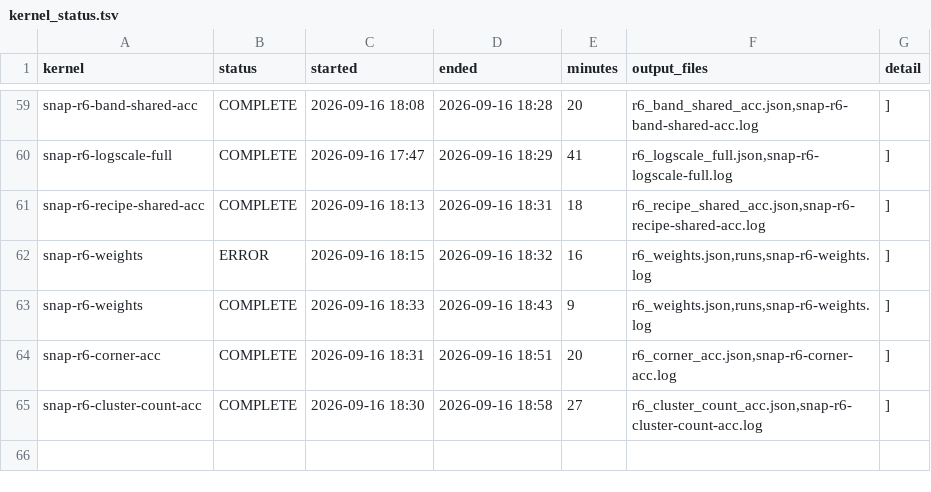
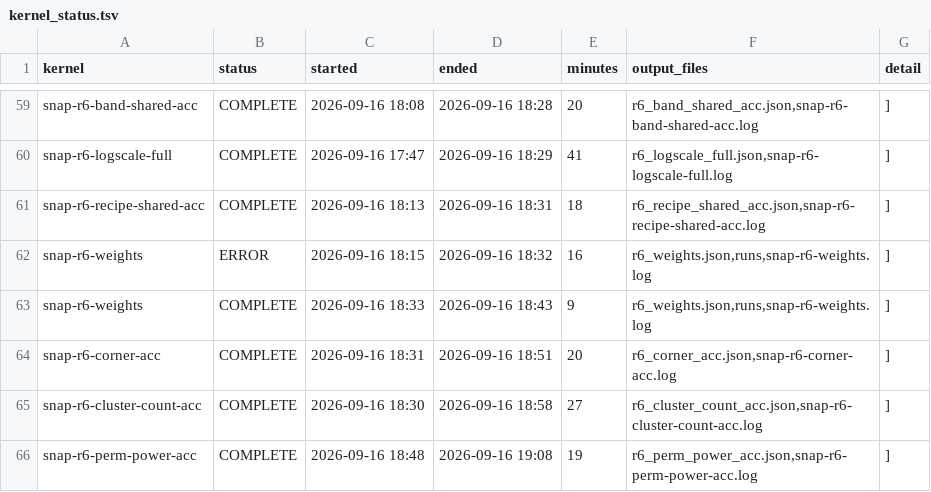
Before and after one commit to garyzhang1006/SNAP, a TSV file: research/kernel_status.tsv, drawn as a sheet; only a part is shown, gaps mark what is left out; the diff names each change by its address in the sheet, - before the commit and + after, or states it on an @@ line.

Commit message:
SNAP: accuracy-scale permutation power written in, snapshot refreshed

```diff
--- a/research/kernel_status.tsv
+++ b/research/kernel_status.tsv
+row 66: snap-r6-perm-power-acc | COMPLETE | 2026-09-16 18:48 | 2026-09-16 19:08 | 19 | r6_perm_power_acc.json,snap-r6-perm-power-acc.log | ]
```
Also changed, not shown: 11 other files.
